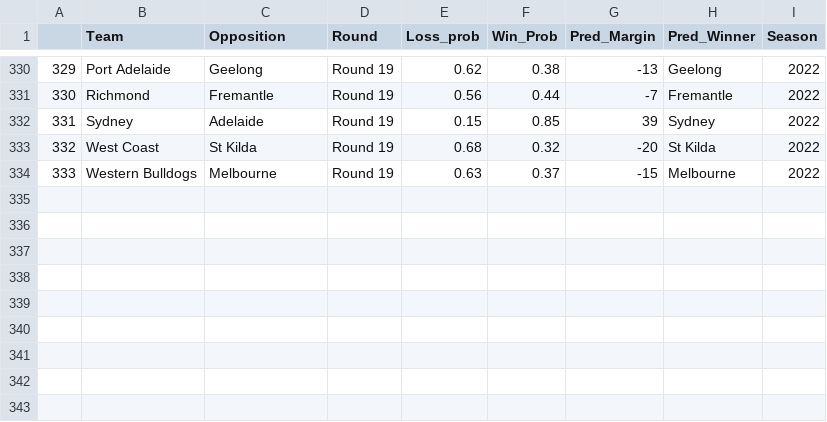
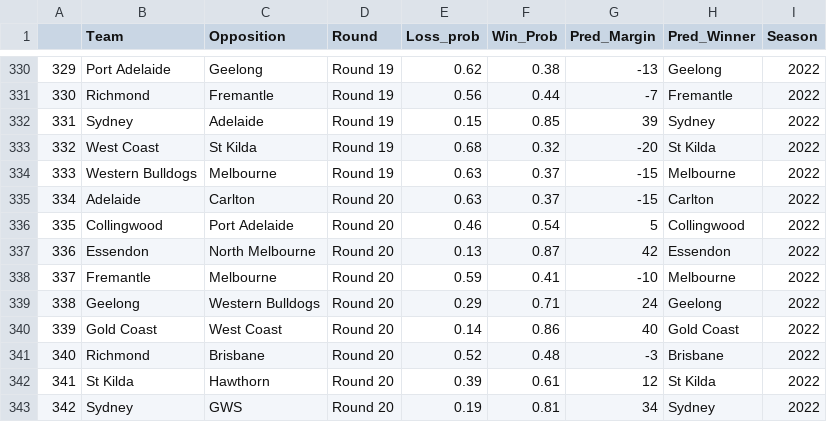
Before and after one commit to mitch-mooney/AFL_Predictions, a CSV file: csv_files/round_predictions.csv, drawn as a sheet; only a part is shown, gaps mark what is left out; the diff names each change by its address in the sheet, - before the commit and + after, or states it on an @@ line.

```diff
--- a/csv_files/round_predictions.csv
+++ b/csv_files/round_predictions.csv
+row 335: 334 | Adelaide | Carlton | Round 20 | 0.63 | 0.37 | -15 | Carlton | 2022
+row 336: 335 | Collingwood | Port Adelaide | Round 20 | 0.46 | 0.54 | 5 | Collingwood | 2022
+row 337: 336 | Essendon | North Melbourne | Round 20 | 0.13 | 0.87 | 42 | Essendon | 2022
+row 338: 337 | Fremantle | Melbourne | Round 20 | 0.59 | 0.41 | -10 | Melbourne | 2022
+row 339: 338 | Geelong | Western Bulldogs | Round 20 | 0.29 | 0.71 | 24 | Geelong | 2022
+row 340: 339 | Gold Coast | West Coast | Round 20 | 0.14 | 0.86 | 40 | Gold Coast | 2022
+row 341: 340 | Richmond | Brisbane | Round 20 | 0.52 | 0.48 | -3 | Brisbane | 2022
+row 342: 341 | St Kilda | Hawthorn | Round 20 | 0.39 | 0.61 | 12 | St Kilda | 2022
+row 343: 342 | Sydney | GWS | Round 20 | 0.19 | 0.81 | 34 | Sydney | 2022
```
Also changed, not shown: csv_files/Team_Ratings.csv, csv_files/betting_odds.csv, 1 other file.
